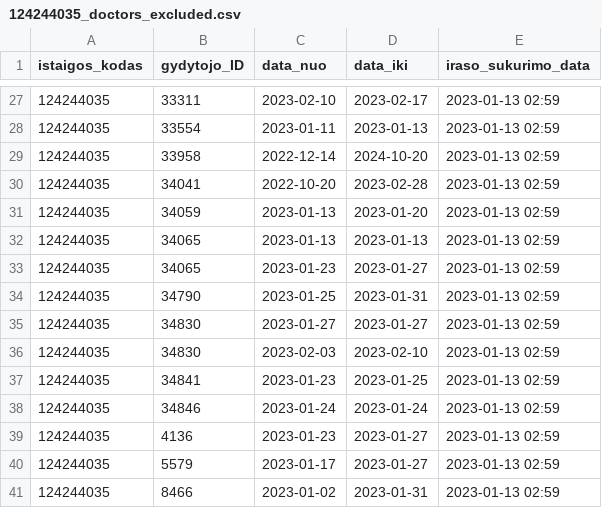
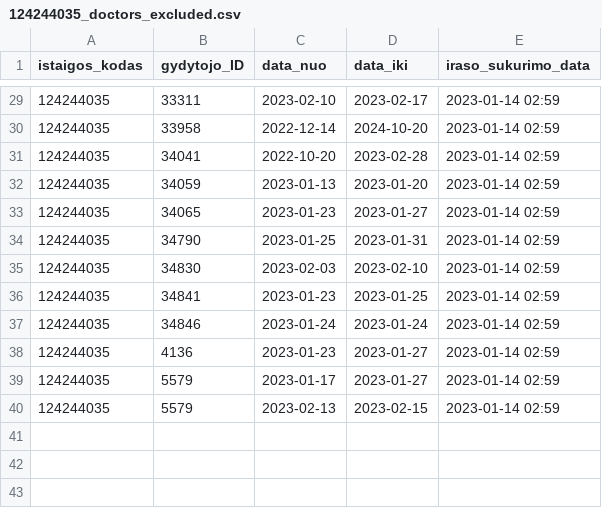
Before and after one commit to vilnius/antakalnio-poliklinika, a CSV file: 124244035_doctors_excluded.csv, drawn as a sheet; only a part is shown, gaps mark what is left out; the diff covers the shown part only.

```diff
--- a/124244035_doctors_excluded.csv
+++ b/124244035_doctors_excluded.csv
@@ -27,15 +29,12 @@ istaigos_kodas;gydytojo_ID;data_nuo;data_iki;iraso_sukurimo_data
-124244035;33311;2023-02-10;2023-02-17;2023-01-13 02:59
-124244035;33554;2023-01-11;2023-01-13;2023-01-13 02:59
-124244035;33958;2022-12-14;2024-10-20;2023-01-13 02:59
-124244035;34041;2022-10-20;2023-02-28;2023-01-13 02:59
-124244035;34059;2023-01-13;2023-01-20;2023-01-13 02:59
-124244035;34065;2023-01-13;2023-01-13;2023-01-13 02:59
-124244035;34065;2023-01-23;2023-01-27;2023-01-13 02:59
-124244035;34790;2023-01-25;2023-01-31;2023-01-13 02:59
-124244035;34830;2023-01-27;2023-01-27;2023-01-13 02:59
-124244035;34830;2023-02-03;2023-02-10;2023-01-13 02:59
-124244035;34841;2023-01-23;2023-01-25;2023-01-13 02:59
-124244035;34846;2023-01-24;2023-01-24;2023-01-13 02:59
-124244035;4136;2023-01-23;2023-01-27;2023-01-13 02:59
-124244035;5579;2023-01-17;2023-01-27;2023-01-13 02:59
-124244035;8466;2023-01-02;2023-01-31;2023-01-13 02:59
+124244035;33311;2023-02-10;2023-02-17;2023-01-14 02:59
+124244035;33958;2022-12-14;2024-10-20;2023-01-14 02:59
+124244035;34041;2022-10-20;2023-02-28;2023-01-14 02:59
+124244035;34059;2023-01-13;2023-01-20;2023-01-14 02:59
+124244035;34065;2023-01-23;2023-01-27;2023-01-14 02:59
+124244035;34790;2023-01-25;2023-01-31;2023-01-14 02:59
+124244035;34830;2023-02-03;2023-02-10;2023-01-14 02:59
+124244035;34841;2023-01-23;2023-01-25;2023-01-14 02:59
+124244035;34846;2023-01-24;2023-01-24;2023-01-14 02:59
+124244035;4136;2023-01-23;2023-01-27;2023-01-14 02:59
+124244035;5579;2023-01-17;2023-01-27;2023-01-14 02:59
+124244035;5579;2023-02-13;2023-02-15;2023-01-14 02:59
```
Also changed, not shown: 3 added rows, 1 removed row and 30 edited cells elsewhere in this file, 124244035_family_doctors_list.csv, 124244035_family_doctors_visits_hours.csv, 1 other file.
